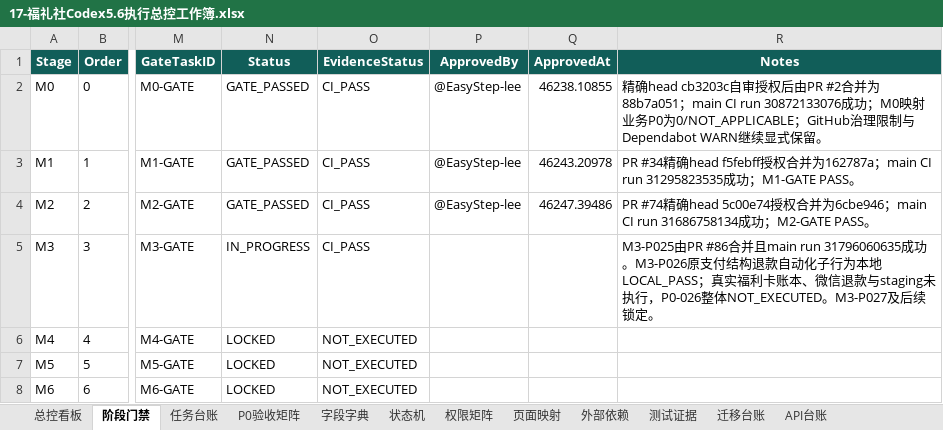
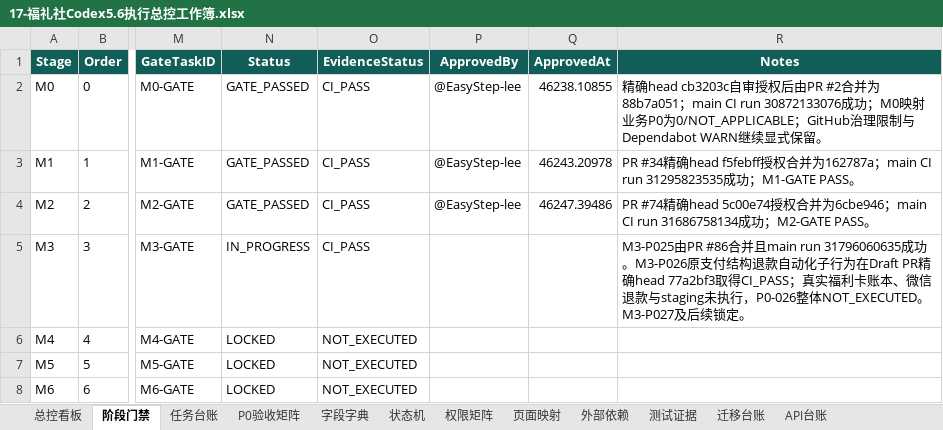
Before and after one commit to EasyStep-lee/flt1, an Excel workbook: 福礼社Codex5.6开发执行包V1.1/17-福礼社Codex5.6执行总控工作簿.xlsx, sheet 阶段门禁, drawn as a sheet; only a part is shown, gaps mark what is left out; values as stored, in another font and other column widths than the file's, no borders; conditional formats and table styles not drawn; the diff names each change by its address in the sheet, - before the commit and + after, or states it on an @@ line.

```diff
--- a/福礼社Codex5.6开发执行包V1.1/17-福礼社Codex5.6执行总控工作簿.xlsx (sheet 阶段门禁)
+++ b/福礼社Codex5.6开发执行包V1.1/17-福礼社Codex5.6执行总控工作簿.xlsx (sheet 阶段门禁)
-R5 (Notes): …化子行为本地LOCAL_PASS；真实福…
+R5 (Notes): …化子行为在Draft PR精确head 77a2bf3取得CI_PASS；真实福…
```
Also changed, not shown: sheet 测试证据, sheet 任务台账, sheet P0验收矩阵, sheet 迁移台账, 8 other files.
